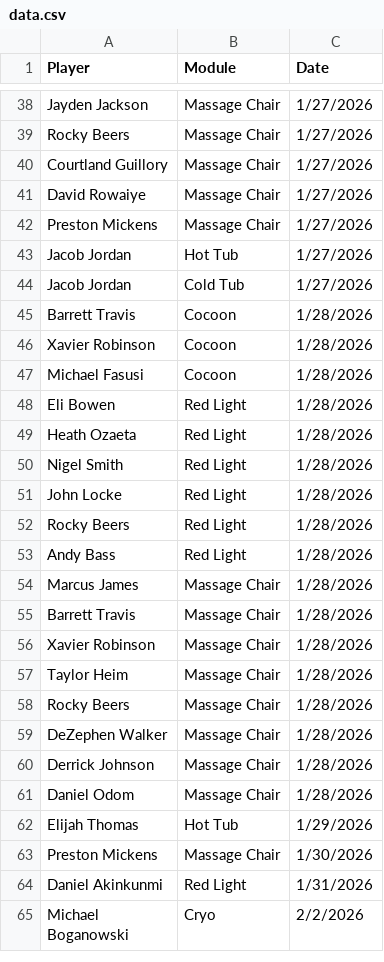
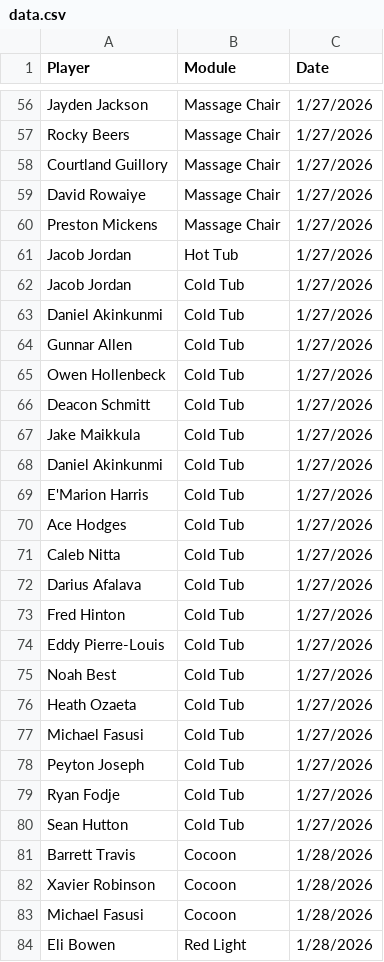
Before and after one commit to emmettj634-png/recovery-dashboard, a CSV file: data.csv, drawn as a sheet; only a part is shown, gaps mark what is left out; the shorter side is filled out with more unchanged rows; the diff covers the shown part only; the diff names each change by its address in the sheet, - before the commit and + after, or states it on an @@ line.

```diff
--- a/data.csv
+++ b/data.csv
+row 63: Daniel Akinkunmi | Cold Tub | 1/27/2026
+row 64: Gunnar Allen | Cold Tub | 1/27/2026
+row 65: Owen Hollenbeck | Cold Tub | 1/27/2026
+row 66: Deacon Schmitt | Cold Tub | 1/27/2026
+row 67: Jake Maikkula | Cold Tub | 1/27/2026
+row 68: Daniel Akinkunmi | Cold Tub | 1/27/2026
+row 69: E'Marion Harris | Cold Tub | 1/27/2026
+row 70: Ace Hodges | Cold Tub | 1/27/2026
+row 71: Caleb Nitta | Cold Tub | 1/27/2026
+row 72: Darius Afalava | Cold Tub | 1/27/2026
+row 73: Fred Hinton | Cold Tub | 1/27/2026
+row 74: Eddy Pierre-Louis | Cold Tub | 1/27/2026
+row 75: Noah Best | Cold Tub | 1/27/2026
+row 76: Heath Ozaeta | Cold Tub | 1/27/2026
+row 77: Michael Fasusi | Cold Tub | 1/27/2026
+row 78: Peyton Joseph | Cold Tub | 1/27/2026
+row 79: Ryan Fodje | Cold Tub | 1/27/2026
+row 80: Sean Hutton | Cold Tub | 1/27/2026
```
Also changed, not shown: 36 added rows elsewhere in this file.
